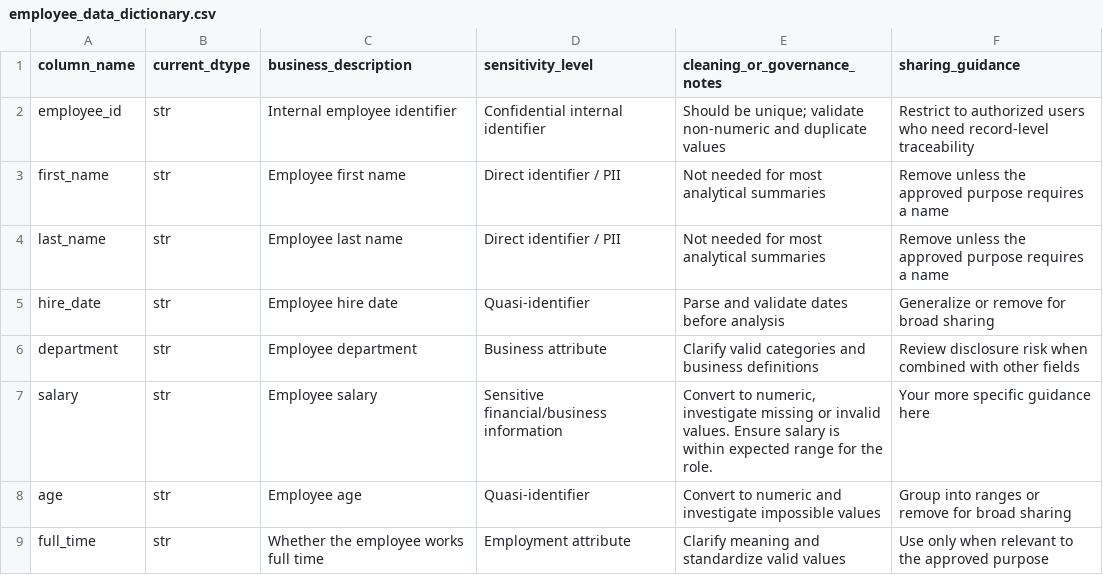
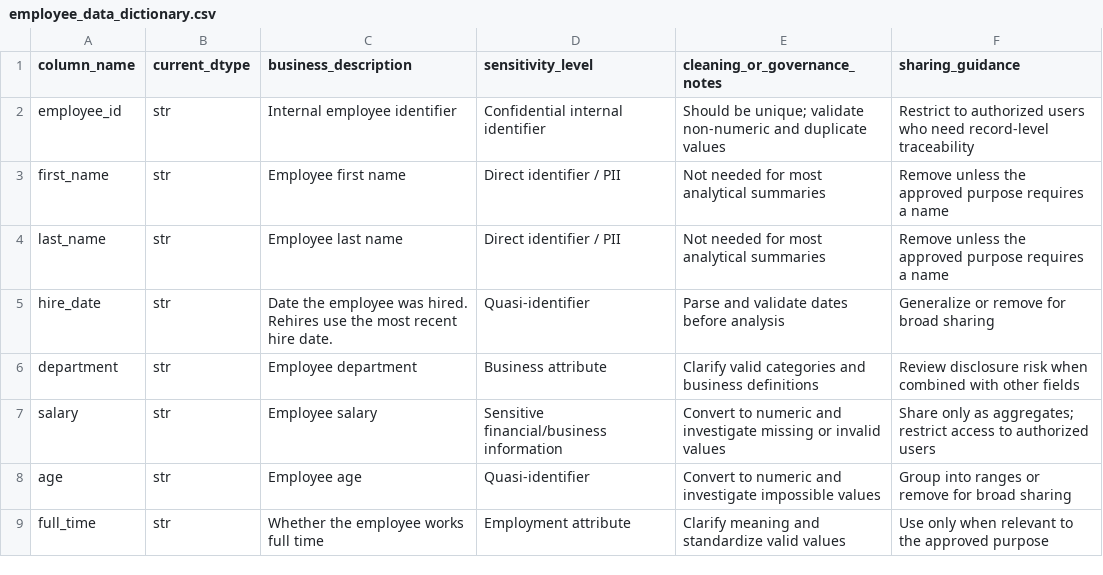
Before and after one commit to JoeG-UTSA/BAN6003-Week03-04-JoeGarcia, a CSV file: data/processed/employee_data_dictionary.csv, drawn as a sheet.

Commit message:
Completed up to step 8 of the lab

```diff
--- a/data/processed/employee_data_dictionary.csv
+++ b/data/processed/employee_data_dictionary.csv
@@ -4,5 +4,5 @@ first_name,str,Employee first name,Direct identifier / PII,Not needed for most a
 last_name,str,Employee last name,Direct identifier / PII,Not needed for most analytical summaries,Remove unless the approved purpose requires a name
-hire_date,str,Employee hire date,Quasi-identifier,Parse and validate dates before analysis,Generalize or remove for broad sharing
+hire_date,str,Date the employee was hired. Rehires use the most recent hire date.,Quasi-identifier,Parse and validate dates before analysis,Generalize or remove for broad sharing
 department,str,Employee department,Business attribute,Clarify valid categories and business definitions,Review disclosure risk when combined with other fields
-salary,str,Employee salary,Sensitive financial/business information,"Convert to numeric, investigate missing or invalid values. Ensure salary is within expected range for the role.",Your more specific guidance here
+salary,str,Employee salary,Sensitive financial/business information,Convert to numeric and investigate missing or invalid values,Share only as aggregates; restrict access to authorized users
 age,str,Employee age,Quasi-identifier,Convert to numeric and investigate impossible values,Group into ranges or remove for broad sharing
```
